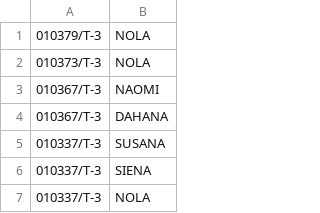
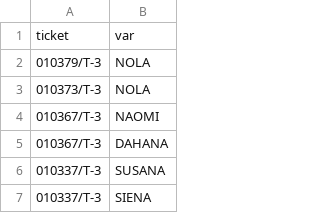
Before and after one commit to PogenDataAnalytics/mba, a CSV file: tabla.csv, drawn as a sheet; only a part is shown; the shorter side is filled out with more unchanged rows.

Commit message:
Tabla
Plantilla de tabla de datos

```diff
--- a/tabla.csv
+++ b/tabla.csv
@@ -1 +1,2 @@
+ticket,var
 010379/T-3,NOLA
```
